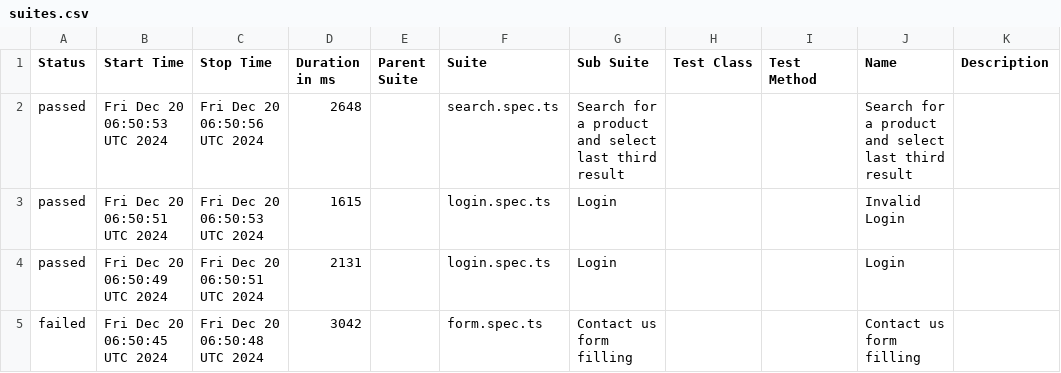
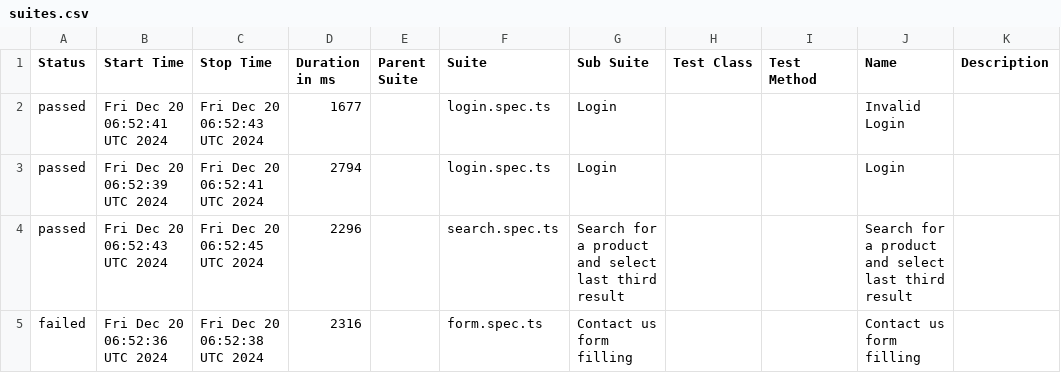
Before and after one commit to shivankartft/livelike-assignment, a CSV file: build-37/data/suites.csv, drawn as a sheet.

```diff
--- a/build-37/data/suites.csv
+++ b/build-37/data/suites.csv
@@ -1,5 +1,5 @@
 "Status","Start Time","Stop Time","Duration in ms","Parent Suite","Suite","Sub Suite","Test Class","Test Method","Name","Description"
-"passed","Fri Dec 20 06:50:53 UTC 2024","Fri Dec 20 06:50:56 UTC 2024","2648","","search.spec.ts","Search for a product and select last third result","","","Search for a product and select last third result",""
-"passed","Fri Dec 20 06:50:51 UTC 2024","Fri Dec 20 06:50:53 UTC 2024","1615","","login.spec.ts","Login","","","Invalid Login",""
-"passed","Fri Dec 20 06:50:49 UTC 2024","Fri Dec 20 06:50:51 UTC 2024","2131","","login.spec.ts","Login","","","Login",""
-"failed","Fri Dec 20 06:50:45 UTC 2024","Fri Dec 20 06:50:48 UTC 2024","3042","","form.spec.ts","Contact us form filling","","","Contact us form filling",""
+"passed","Fri Dec 20 06:52:41 UTC 2024","Fri Dec 20 06:52:43 UTC 2024","1677","","login.spec.ts","Login","","","Invalid Login",""
+"passed","Fri Dec 20 06:52:39 UTC 2024","Fri Dec 20 06:52:41 UTC 2024","2794","","login.spec.ts","Login","","","Login",""
+"passed","Fri Dec 20 06:52:43 UTC 2024","Fri Dec 20 06:52:45 UTC 2024","2296","","search.spec.ts","Search for a product and select last third result","","","Search for a product and select last third result",""
+"failed","Fri Dec 20 06:52:36 UTC 2024","Fri Dec 20 06:52:38 UTC 2024","2316","","form.spec.ts","Contact us form filling","","","Contact us form filling",""
```
Also changed, not shown: 42 other files.
